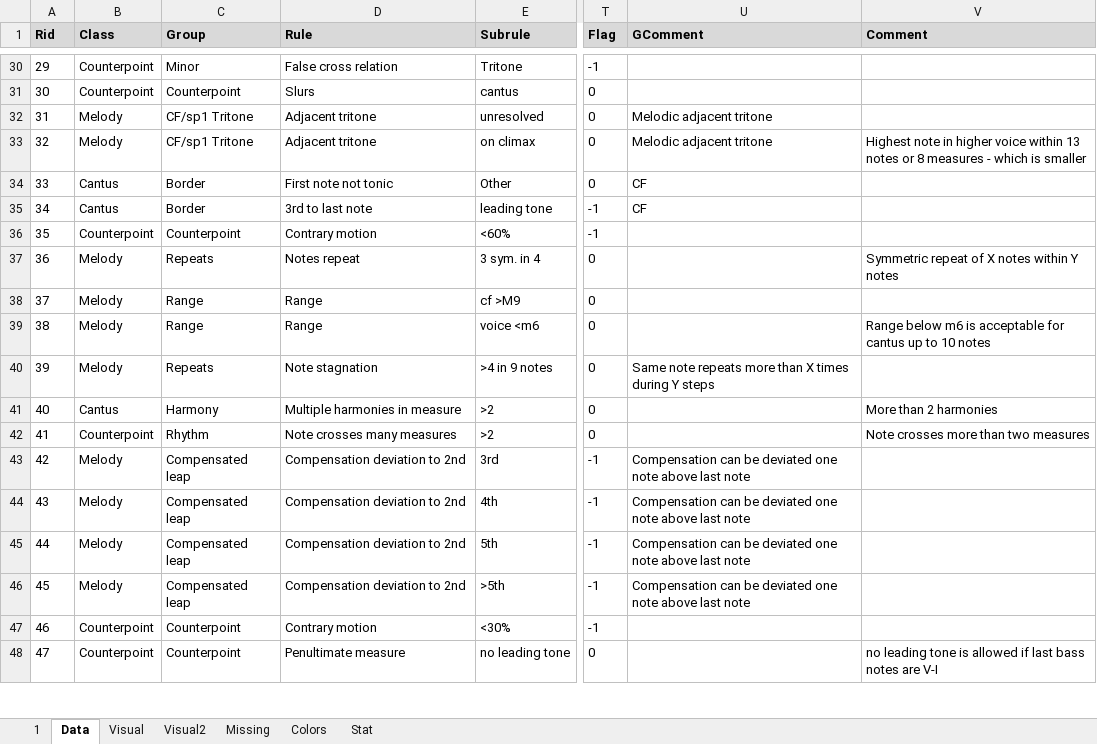
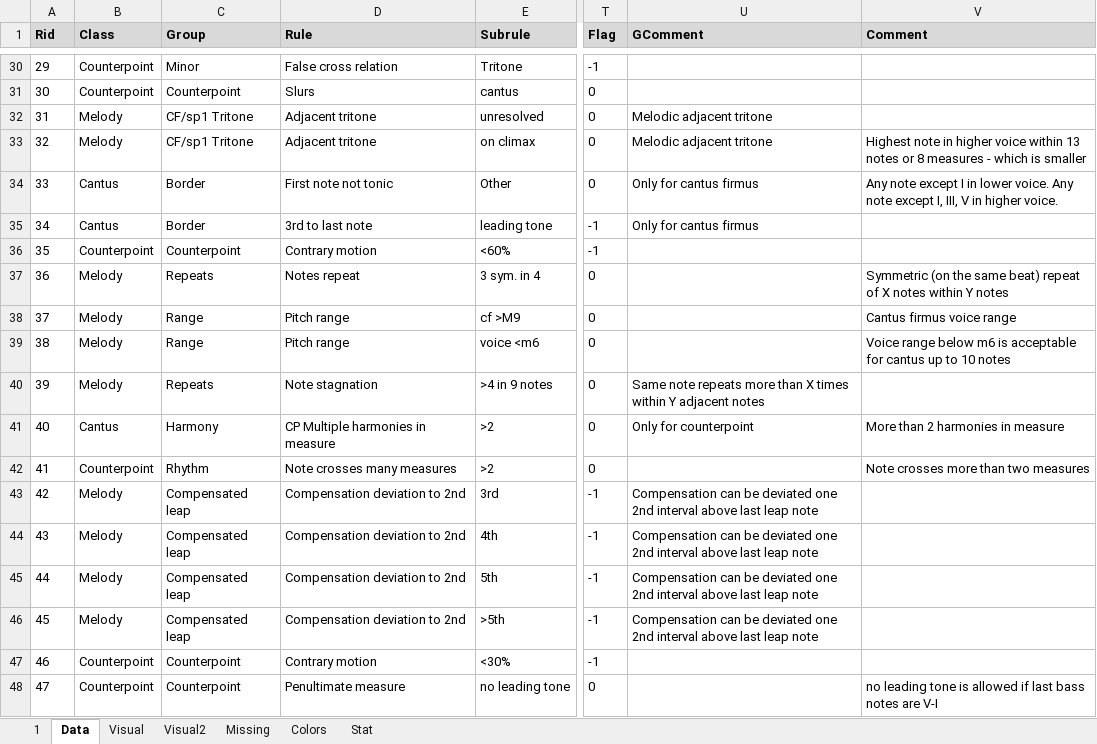
Before and after one commit to Dpst94/MGen, an Excel workbook: MGen/configs/rules/rules.xlsm, sheet Data, drawn as a sheet; only a part is shown, gaps mark what is left out; values as stored, in another font and other column widths than the file's, no borders; charts and pictures not drawn; the diff covers the shown part only; the diff names each change by its address in the sheet, - before the commit and + after, or states it on an @@ line.

Commit message:
CF1: Update rule names

```diff
--- a/MGen/configs/rules/rules.xlsm (sheet Data)
+++ b/MGen/configs/rules/rules.xlsm (sheet Data)
-U34:U35 (GComment): CF
+U34:U35 (GComment): Only for cantus firmus
-V34 (Comment): (empty)
+V34 (Comment): Any note except I in lower voice. Any note except I, III, V in higher voice.
-V37 (Comment): Symmetric repeat of…
+V37 (Comment): Symmetric (on the same beat) repeat of…
-D38:D39 (Rule): Range
+D38:D39 (Rule): Pitch range
-V38 (Comment): (empty)
+V38 (Comment): Cantus firmus voice range
-V39 (Comment): Range below m6…
+V39 (Comment): Voice range below m6…
-U40 (GComment): …X times during Y steps
+U40 (GComment): …X times within Y adjacent notes
-D41 (Rule): Multiple harmonies in measure
+D41 (Rule): CP Multiple harmonies in measure
-U41 (GComment): (empty)
+U41 (GComment): Only for counterpoint
-V41 (Comment): More than 2 harmonies
+V41 (Comment): More than 2 harmonies in measure
-U43:U46 (GComment): …deviated one note above last note
+U43:U46 (GComment): …deviated one 2nd interval above last leap note
```
Also changed, not shown: 148 edited cells elsewhere in this sheet, sheet 1, 12 other files.
